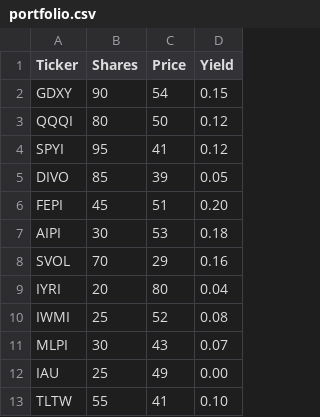
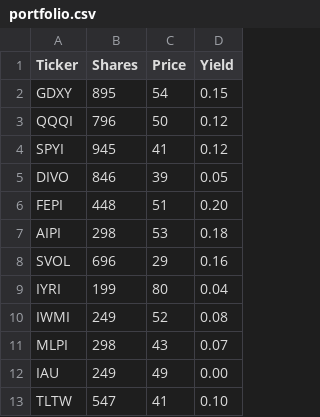
Before and after one commit to rostizado12345/Snoop-s-dough-, a CSV file: portfolio.csv, drawn as a sheet.

Commit message:
Modify share quantities in portfolio.csv
Updated share quantities for various tickers in portfolio.

```diff
--- a/portfolio.csv
+++ b/portfolio.csv
@@ -1,13 +1,13 @@
 Ticker,Shares,Price,Yield
-GDXY,90,54,0.15
-QQQI,80,50,0.12
-SPYI,95,41,0.12
-DIVO,85,39,0.05
-FEPI,45,51,0.20
-AIPI,30,53,0.18
-SVOL,70,29,0.16
-IYRI,20,80,0.04
-IWMI,25,52,0.08
-MLPI,30,43,0.07
-IAU,25,49,0.00
-TLTW,55,41,0.10
+GDXY,895,54,0.15
+QQQI,796,50,0.12
+SPYI,945,41,0.12
+DIVO,846,39,0.05
+FEPI,448,51,0.20
+AIPI,298,53,0.18
+SVOL,696,29,0.16
+IYRI,199,80,0.04
+IWMI,249,52,0.08
+MLPI,298,43,0.07
+IAU,249,49,0.00
+TLTW,547,41,0.10
```
